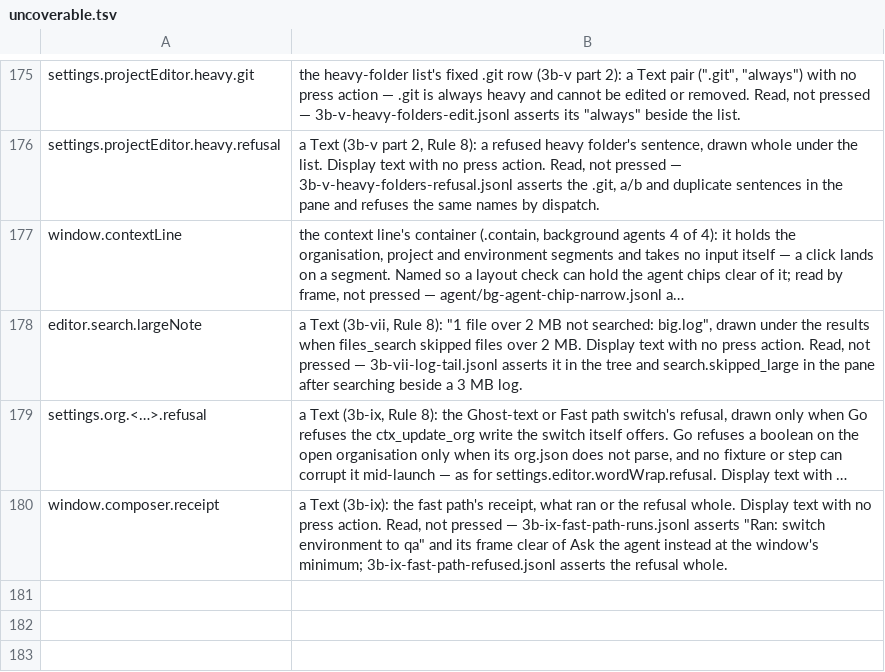
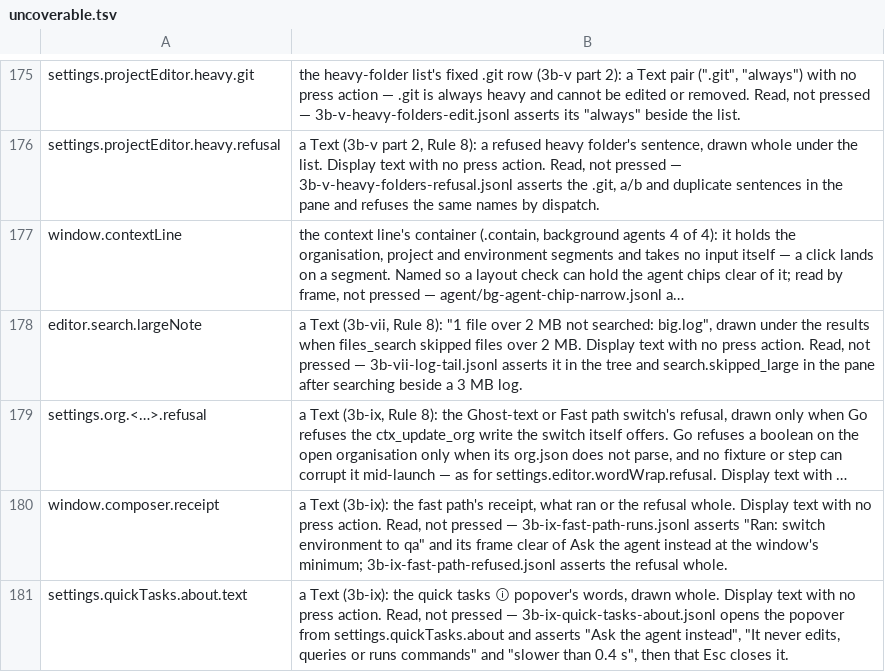
Before and after one commit to yehia-khalil/wakil, a TSV file: e2e/checks/uncoverable.tsv, drawn as a sheet; only a part is shown, gaps mark what is left out; long unchanged cells end in …; the diff names each change by its address in the sheet, - before the commit and + after, or states it on an @@ line.

Commit message:
3b-ix runbook: render the machine walk against 6d3a712; the ⓘ popover's text is read, not pressed

```diff
--- a/e2e/checks/uncoverable.tsv
+++ b/e2e/checks/uncoverable.tsv
+row 181: settings.quickTasks.about.text | a Text (3b-ix): the quick tasks ⓘ popover's words, drawn whole. Display text with no press action. Read, not pressed — 3b-ix-quick-tasks-about.jsonl opens the popover from settings.quickTasks.about and asserts "Ask the agent instead", "It never edits, queries or runs commands" and "slower than 0.4 s", then that Esc closes it.
```
Also changed, not shown: 1 other file.
